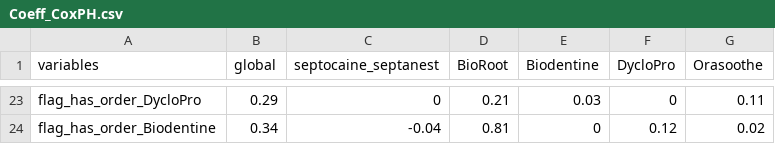
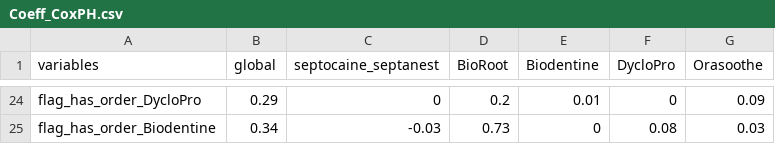
Before and after one commit to edouardvml/US_analysis, a CSV file: assets/Coeff_CoxPH.csv, drawn as a sheet; only a part is shown, gaps mark what is left out; addresses are those after the commit; the diff covers the shown part only; the diff names each change by its address in the sheet, - before the commit and + after, or states it on an @@ line.

```diff
--- a/assets/Coeff_CoxPH.csv
+++ b/assets/Coeff_CoxPH.csv
-D24 (BioRoot): 0.21
+D24 (BioRoot): 0.2
-E24 (Biodentine): 0.03
+E24 (Biodentine): 0.01
-G24 (Orasoothe): 0.11
+G24 (Orasoothe): 0.09
-C25 (septocaine_septanest): -0.04
+C25 (septocaine_septanest): -0.03
-D25 (BioRoot): 0.81
+D25 (BioRoot): 0.73
-F25 (DycloPro): 0.12
+F25 (DycloPro): 0.08
-G25 (Orasoothe): 0.02
+G25 (Orasoothe): 0.03
```
Also changed, not shown: 1 added row and 63 edited cells elsewhere in this file, df_hazard_app.csv, 7 other files.
